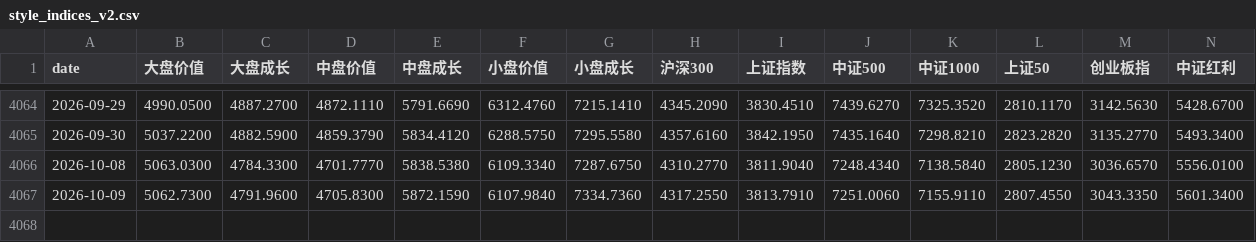
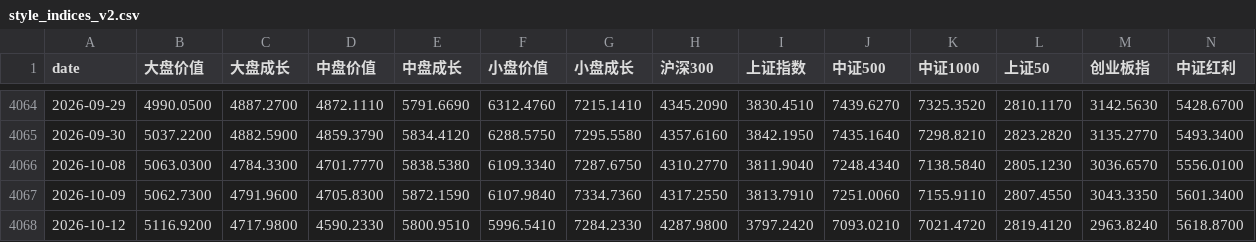
Before and after one commit to eternalee87/A-SHARE-dashboard, a CSV file: data/style_indices_v2.csv, drawn as a sheet; only a part is shown, gaps mark what is left out; the diff names each change by its address in the sheet, - before the commit and + after, or states it on an @@ line.

```diff
--- a/data/style_indices_v2.csv
+++ b/data/style_indices_v2.csv
+row 4068: 2026-10-12 | 5116.9200 | 4717.9800 | 4590.2330 | 5800.9510 | 5996.5410 | 7284.2330 | 4287.9800 | 3797.2420 | 7093.0210 | 7021.4720 | 2819.4120 | 2963.8240 | 5618.8700
```
Also changed, not shown: 5 other files.
